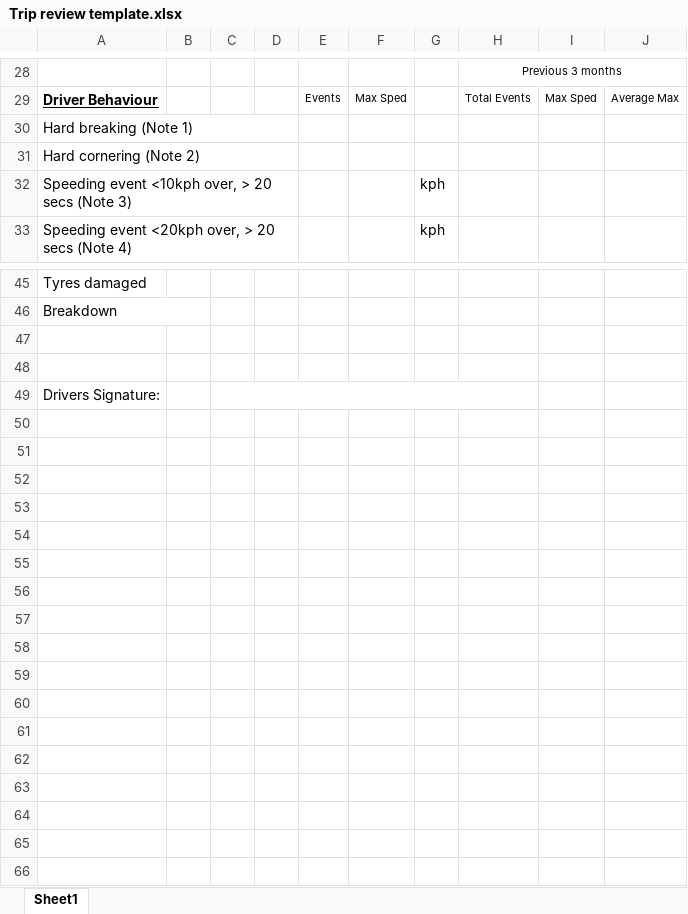
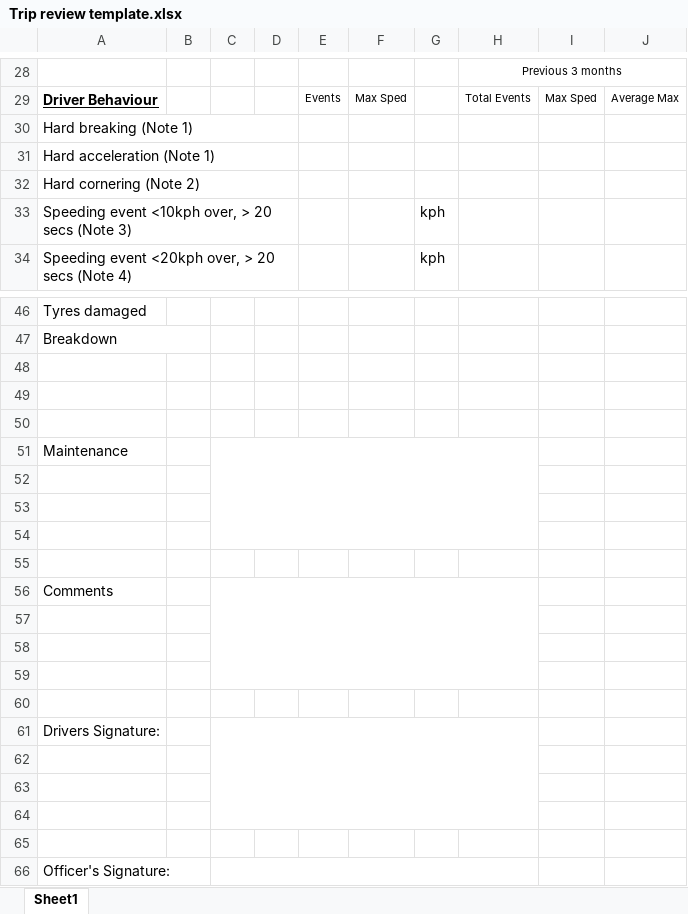
Before and after one commit to Billiearts/tracksolid-trip-review, an Excel workbook: Trip review template.xlsx, sheet Sheet1, drawn as a sheet; only a part is shown, gaps mark what is left out; values as stored, in another font and other column widths than the file's, no borders; charts and pictures not drawn; the diff names each change by its address in the sheet, - before the commit and + after, or states it on an @@ line.

Commit message:
excel updated, comment section, officer signature, hard acceleration and map view of events added

```diff
--- a/Trip review template.xlsx (sheet Sheet1)
+++ b/Trip review template.xlsx (sheet Sheet1)
+row 31: Hard acceleration (Note 1)
+row 50: (empty)
+row 51: Maintenance
+row 52: (empty)
+row 53: (empty)
+row 54: (empty)
+row 55: (empty)
+row 56: Comments
+row 57: (empty)
+row 58: (empty)
+row 59: (empty)
+row 60: (empty)
+row 62: (empty)
+row 63: (empty)
+row 64: (empty)
+row 65: (empty)
+row 66: Officer's Signature:
```
Also changed, not shown: charts or pictures, 9 other files.
